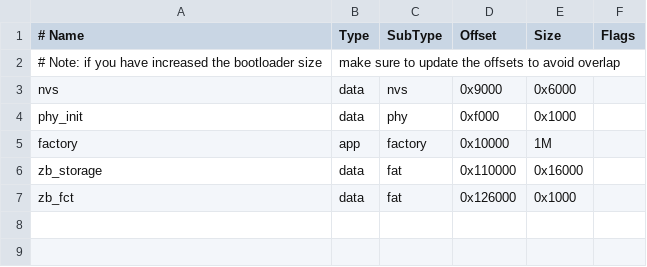
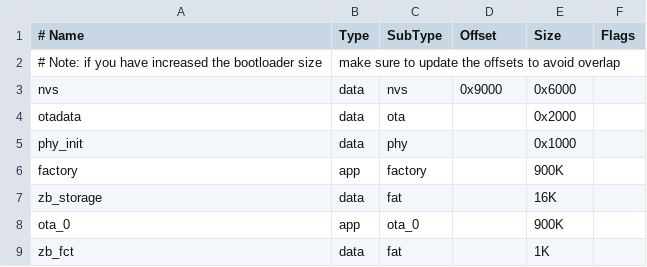
Before and after one commit to Hass-Room-Sensor/Hass-Room-Sensor, a CSV file: esp32_h2/partitions.csv, drawn as a sheet.

```diff
--- a/esp32_h2/partitions.csv
+++ b/esp32_h2/partitions.csv
@@ -3,5 +3,7 @@
 nvs,        data, nvs,      0x9000,  0x6000,
-phy_init,   data, phy,      0xf000,  0x1000,
-factory,    app,  factory,  0x10000, 1M,
-zb_storage, data, fat,      0x110000, 0x16000,
-zb_fct,     data, fat,      0x126000, 0x1000,
+otadata,    data, ota,      ,        0x2000,
+phy_init,   data, phy,      ,        0x1000,
+factory,    app,  factory,  ,        900K,
+zb_storage, data, fat,      ,        16K,
+ota_0,      app,  ota_0,    ,        900K,
+zb_fct,     data, fat,      ,        1K,
```
Also changed, not shown: 2 other files.
